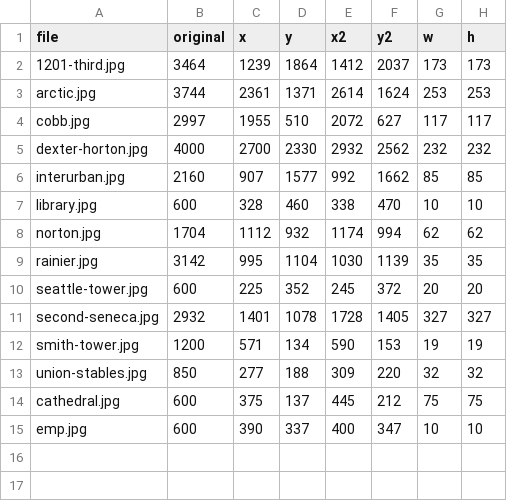
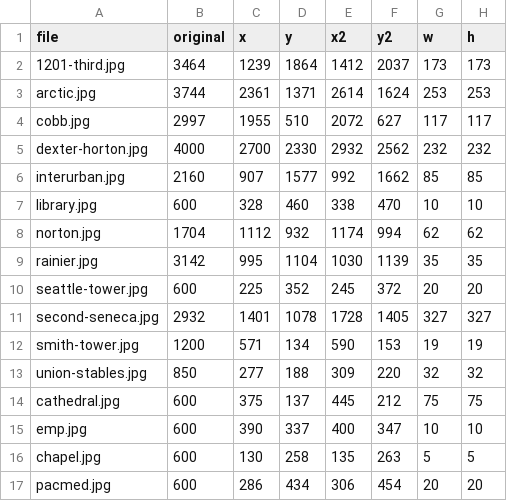
Before and after one commit to seattletimes/architecture-quiz, a CSV file: csv/coordinates.csv, drawn as a sheet.

```diff
--- a/csv/coordinates.csv
+++ b/csv/coordinates.csv
@@ -15 +15,3 @@ cathedral.jpg,600,375,137,445,212,75,75
 emp.jpg,600,390,337,400,347,10,10
+chapel.jpg,600,130,258,135,263,5,5
+pacmed.jpg,600,286,434,306,454,20,20
```
Also changed, not shown: 6 other files.
